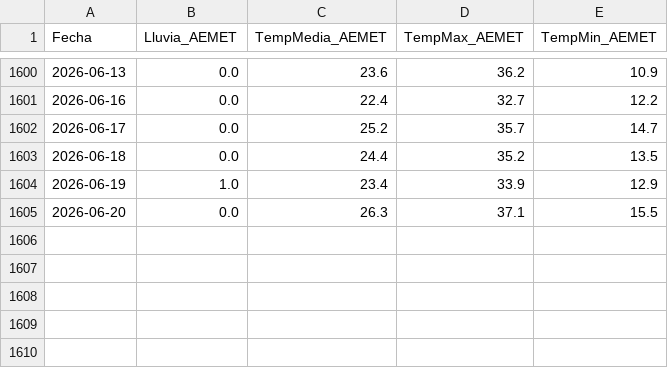
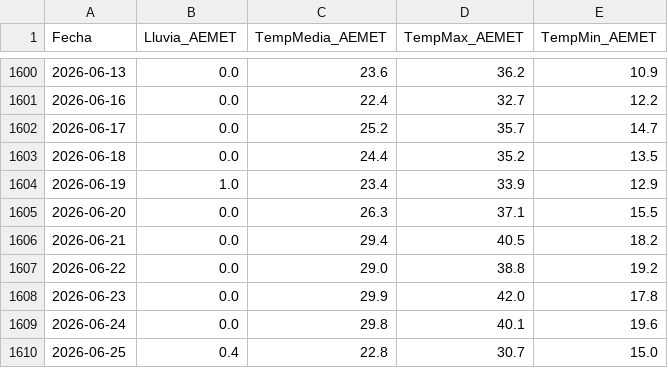
Before and after one commit to felixdmv/RIEGO, a CSV file: datos/canduela/AEMET_Sardon_historico.csv, drawn as a sheet; only a part is shown, gaps mark what is left out; the diff names each change by its address in the sheet, - before the commit and + after, or states it on an @@ line.

```diff
--- a/datos/canduela/AEMET_Sardon_historico.csv
+++ b/datos/canduela/AEMET_Sardon_historico.csv
+row 1606: 2026-06-21 | 0.0 | 29.4 | 40.5 | 18.2
+row 1607: 2026-06-22 | 0.0 | 29.0 | 38.8 | 19.2
+row 1608: 2026-06-23 | 0.0 | 29.9 | 42.0 | 17.8
+row 1609: 2026-06-24 | 0.0 | 29.8 | 40.1 | 19.6
+row 1610: 2026-06-25 | 0.4 | 22.8 | 30.7 | 15.0
```
Also changed, not shown: datos/canduela/satelite/Sentinel2_NDVI_Parcela_Real.csv, 14 other files.
